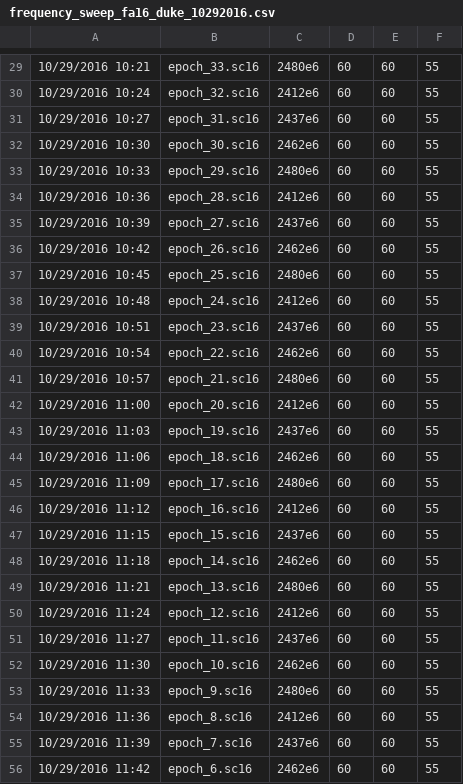
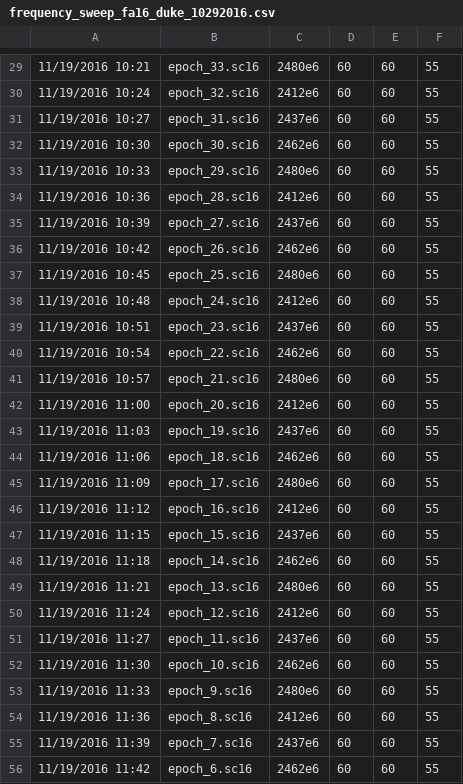
Before and after one commit to Intelligent-Digital-Communications/node_infrastructure, a CSV file: django/myproject/myapp/NodeListener/example_files/game_schedules/frequency_sweep_fa16_duke_10292016.csv, drawn as a sheet; only a part is shown, gaps mark what is left out; the diff covers the shown part only; the diff names each change by its address in the sheet, - before the commit and + after, or states it on an @@ line.

```diff
--- a/django/myproject/myapp/NodeListener/example_files/game_schedules/frequency_sweep_fa16_duke_10292016.csv
+++ b/django/myproject/myapp/NodeListener/example_files/game_schedules/frequency_sweep_fa16_duke_10292016.csv
-A29: 10/29/2016 10:21
+A29: 11/19/2016 10:21
-A30: 10/29/2016 10:24
+A30: 11/19/2016 10:24
-A31: 10/29/2016 10:27
+A31: 11/19/2016 10:27
-A32: 10/29/2016 10:30
+A32: 11/19/2016 10:30
-A33: 10/29/2016 10:33
+A33: 11/19/2016 10:33
-A34: 10/29/2016 10:36
+A34: 11/19/2016 10:36
-A35: 10/29/2016 10:39
+A35: 11/19/2016 10:39
-A36: 10/29/2016 10:42
+A36: 11/19/2016 10:42
-A37: 10/29/2016 10:45
+A37: 11/19/2016 10:45
-A38: 10/29/2016 10:48
+A38: 11/19/2016 10:48
-A39: 10/29/2016 10:51
+A39: 11/19/2016 10:51
-A40: 10/29/2016 10:54
+A40: 11/19/2016 10:54
-A41: 10/29/2016 10:57
+A41: 11/19/2016 10:57
-A42: 10/29/2016 11:00
+A42: 11/19/2016 11:00
-A43: 10/29/2016 11:03
+A43: 11/19/2016 11:03
-A44: 10/29/2016 11:06
+A44: 11/19/2016 11:06
-A45: 10/29/2016 11:09
+A45: 11/19/2016 11:09
-A46: 10/29/2016 11:12
+A46: 11/19/2016 11:12
-A47: 10/29/2016 11:15
+A47: 11/19/2016 11:15
-A48: 10/29/2016 11:18
+A48: 11/19/2016 11:18
-A49: 10/29/2016 11:21
+A49: 11/19/2016 11:21
-A50: 10/29/2016 11:24
+A50: 11/19/2016 11:24
-A51: 10/29/2016 11:27
+A51: 11/19/2016 11:27
-A52: 10/29/2016 11:30
+A52: 11/19/2016 11:30
-A53: 10/29/2016 11:33
+A53: 11/19/2016 11:33
-A54: 10/29/2016 11:36
+A54: 11/19/2016 11:36
-A55: 10/29/2016 11:39
+A55: 11/19/2016 11:39
-A56: 10/29/2016 11:42
+A56: 11/19/2016 11:42
```
Also changed, not shown: 106 edited cells elsewhere in this file, django/myproject/myapp/NodeListener/example_files/game_schedules/frequency_sweep_fa16_virginia_11192016.csv, 1 other file.
